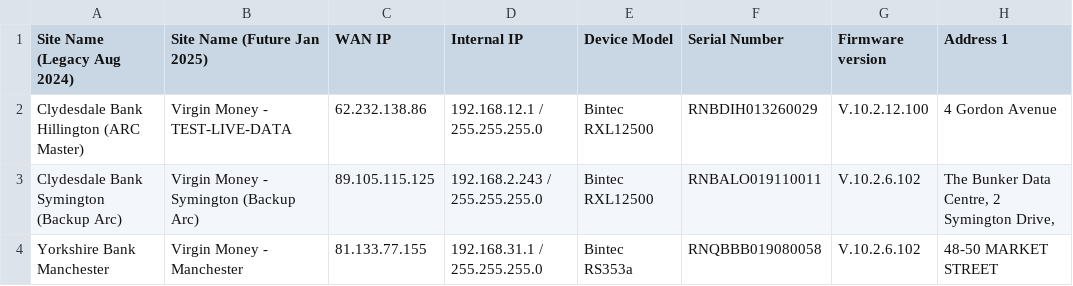
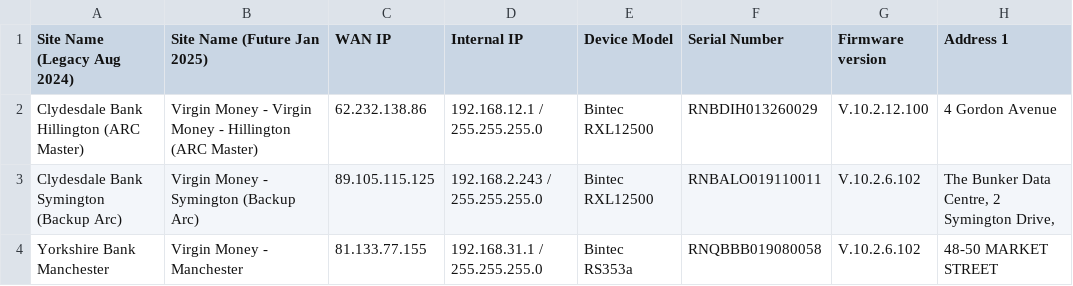
Before and after one commit to djdukedlc/site-information-data, a CSV file: JCL-VM-Asset-Register-Jan2025.csv, drawn as a sheet; only a part is shown; the diff names each change by its address in the sheet, - before the commit and + after, or states it on an @@ line.

Commit message:
Update JCL-VM-Asset-Register-Jan2025.csv

```diff
--- a/JCL-VM-Asset-Register-Jan2025.csv
+++ b/JCL-VM-Asset-Register-Jan2025.csv
-B2 (Site Name (Future Jan 2025)): Virgin Money - TEST-LIVE-DATA
+B2 (Site Name (Future Jan 2025)): Virgin Money - Virgin Money - Hillington (ARC Master)
```
